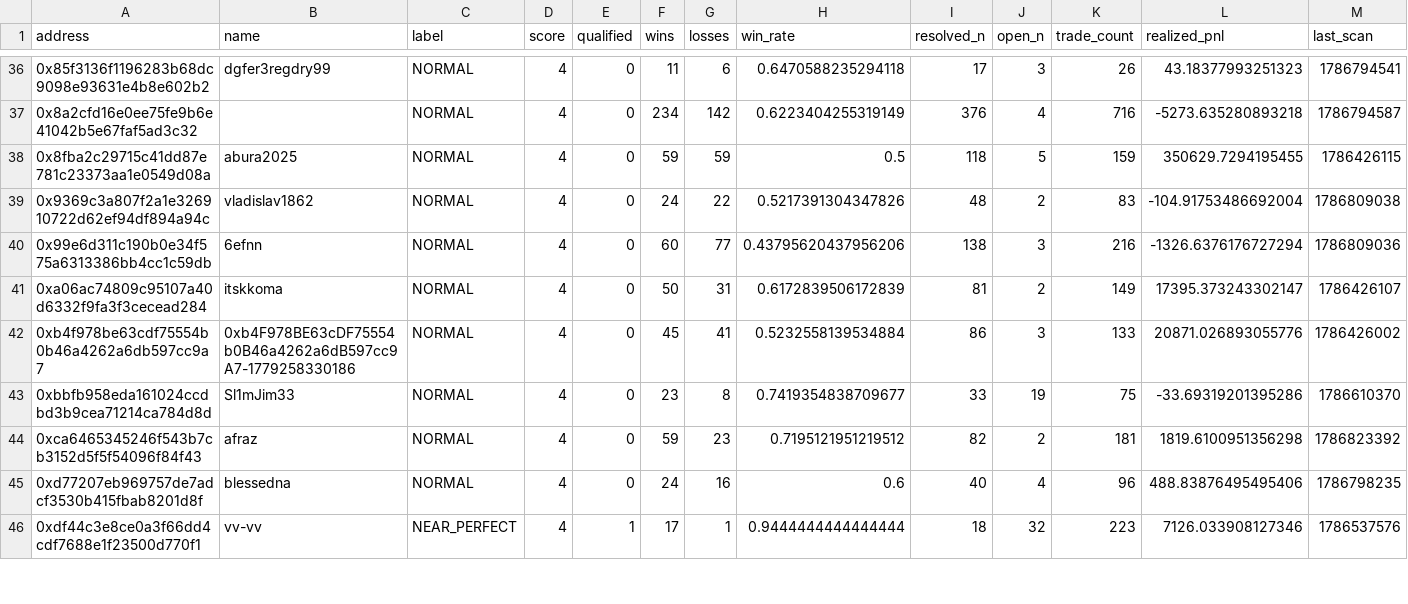
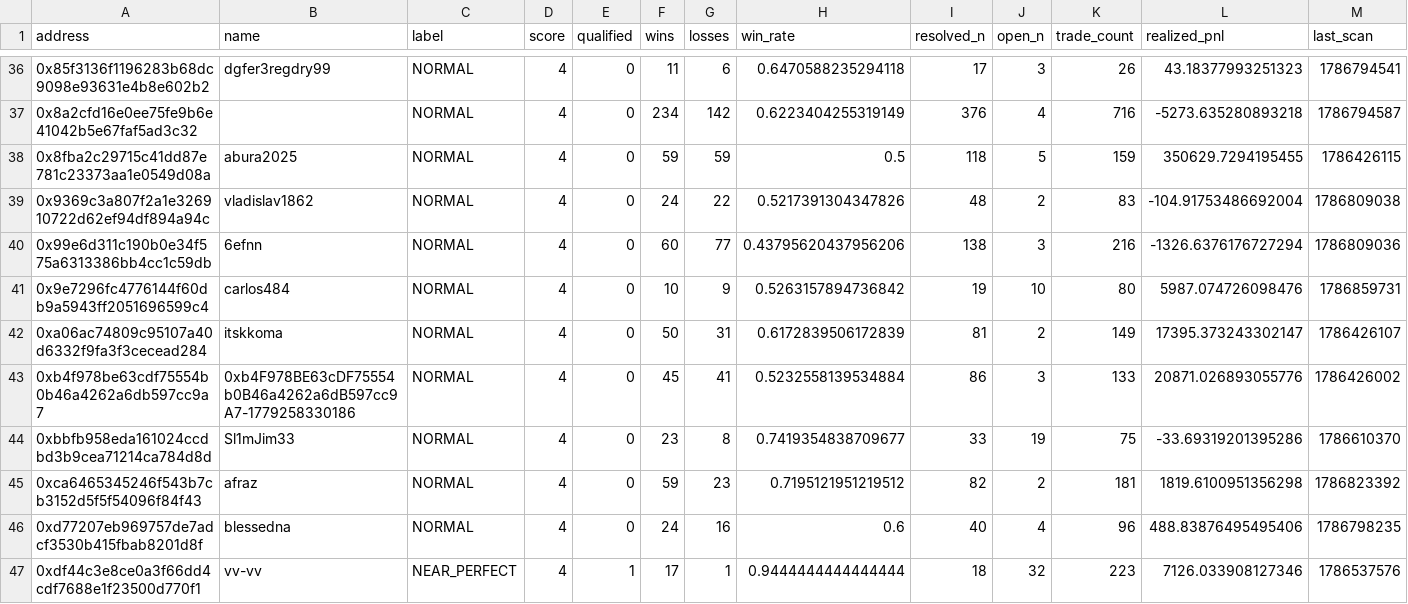
Before and after one commit to sophie-nguyenthuthuy/polycopy, a CSV file: data/wallets.csv, drawn as a sheet; only a part is shown, gaps mark what is left out; rows hold the shown columns only; the diff names each change by its address in the sheet, - before the commit and + after, or states it on an @@ line.

```diff
--- a/data/wallets.csv
+++ b/data/wallets.csv
+row 41: 0x9e7296fc4776144f60db9a5943ff2051696599c4 | carlos484 | NORMAL | 4 | 0 | 10 | 9 | 0.5263157894736842 | 19 | 10 | 80 | 5987.074726098476 | 1786859731
```
Also changed, not shown: data/fills.csv, 2 other files.
